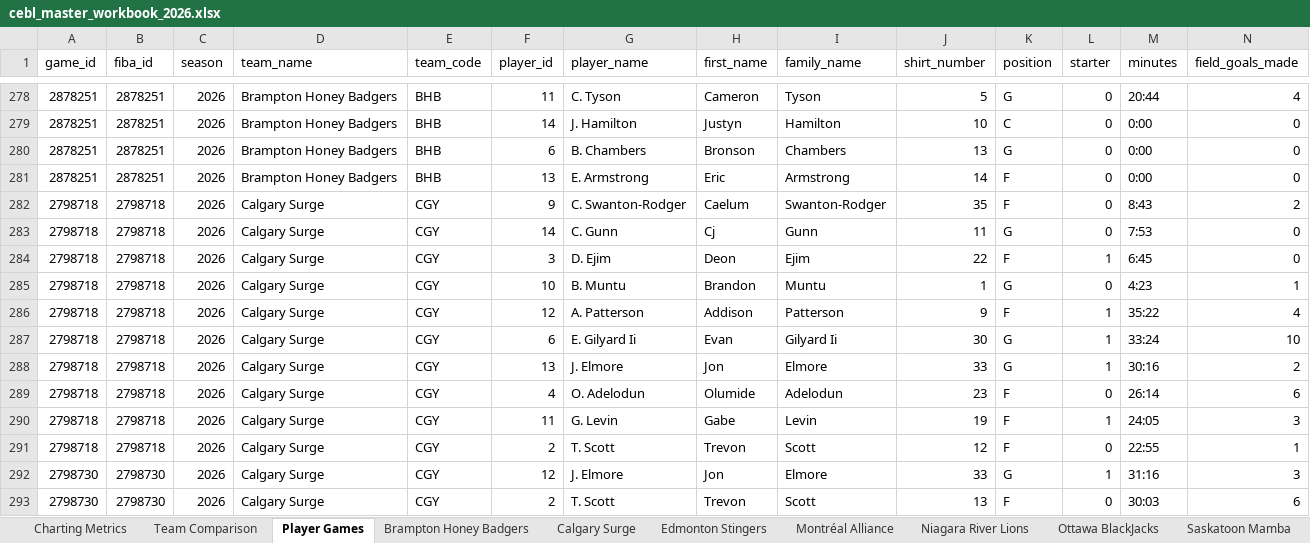
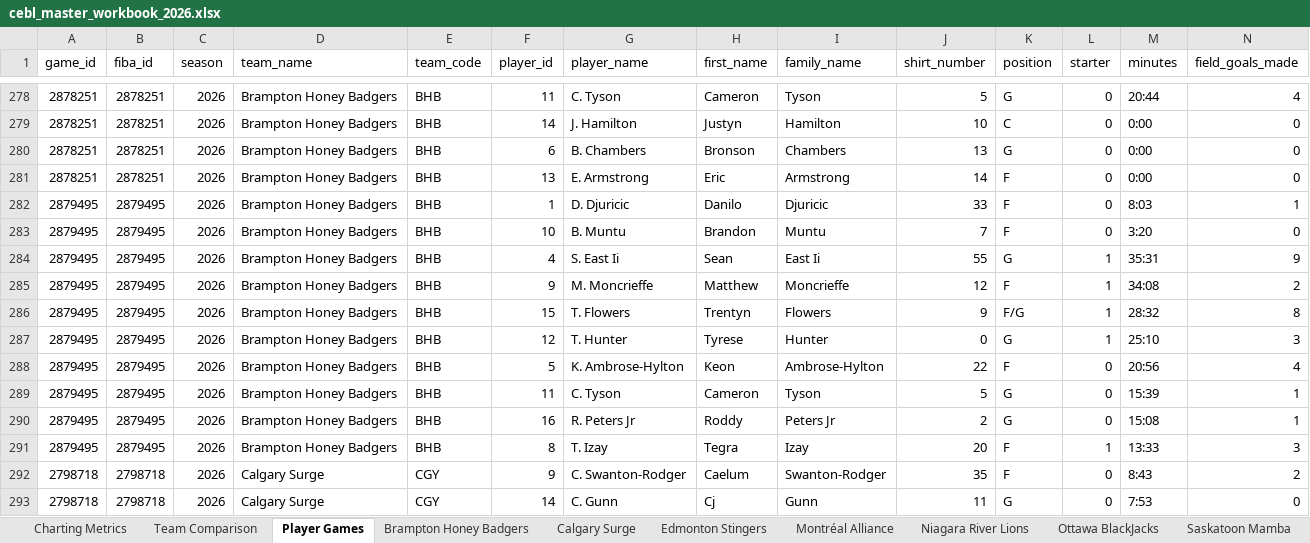
Before and after one commit to Ztillz/cebl-boxscore-tracker, an Excel workbook: data/exports/cebl_master_workbook_2026.xlsx, sheet Player Games, drawn as a sheet; only a part is shown, gaps mark what is left out; the shorter side is filled out with more unchanged rows; values as stored, in another font and other column widths than the file's, no borders; rows hold the shown columns only; the diff covers the shown part only; the diff names each change by its address in the sheet, - before the commit and + after, or states it on an @@ line.

```diff
--- a/data/exports/cebl_master_workbook_2026.xlsx (sheet Player Games)
+++ b/data/exports/cebl_master_workbook_2026.xlsx (sheet Player Games)
+row 282: 2879495 | 2879495 | 2026 | Brampton Honey Badgers | BHB | 1 | D. Djuricic | Danilo | Djuricic | 33 | F | 0 | 8:03 | 1
+row 283: 2879495 | 2879495 | 2026 | Brampton Honey Badgers | BHB | 10 | B. Muntu | Brandon | Muntu | 7 | F | 0 | 3:20 | 0
+row 284: 2879495 | 2879495 | 2026 | Brampton Honey Badgers | BHB | 4 | S. East Ii | Sean | East Ii | 55 | G | 1 | 35:31 | 9
+row 285: 2879495 | 2879495 | 2026 | Brampton Honey Badgers | BHB | 9 | M. Moncrieffe | Matthew | Moncrieffe | 12 | F | 1 | 34:08 | 2
+row 286: 2879495 | 2879495 | 2026 | Brampton Honey Badgers | BHB | 15 | T. Flowers | Trentyn | Flowers | 9 | F/G | 1 | 28:32 | 8
+row 287: 2879495 | 2879495 | 2026 | Brampton Honey Badgers | BHB | 12 | T. Hunter | Tyrese | Hunter | 0 | G | 1 | 25:10 | 3
+row 288: 2879495 | 2879495 | 2026 | Brampton Honey Badgers | BHB | 5 | K. Ambrose-Hylton | Keon | Ambrose-Hylton | 22 | F | 0 | 20:56 | 4
+row 289: 2879495 | 2879495 | 2026 | Brampton Honey Badgers | BHB | 11 | C. Tyson | Cameron | Tyson | 5 | G | 0 | 15:39 | 1
+row 290: 2879495 | 2879495 | 2026 | Brampton Honey Badgers | BHB | 16 | R. Peters Jr | Roddy | Peters Jr | 2 | G | 0 | 15:08 | 1
+row 291: 2879495 | 2879495 | 2026 | Brampton Honey Badgers | BHB | 8 | T. Izay | Tegra | Izay | 20 | F | 1 | 13:33 | 3
```
Also changed, not shown: 11 added rows elsewhere in this sheet, sheet Team Comparison, sheet Charting Metrics, sheet Winnipeg Sea Bears, sheet Brampton Honey Badgers, 6 other files.
